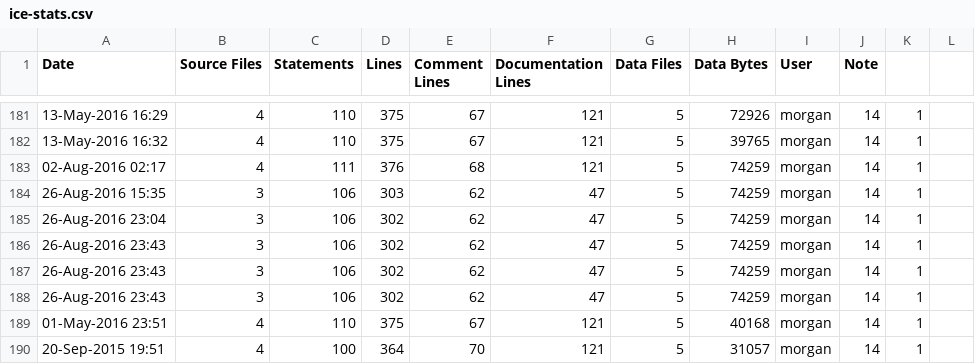
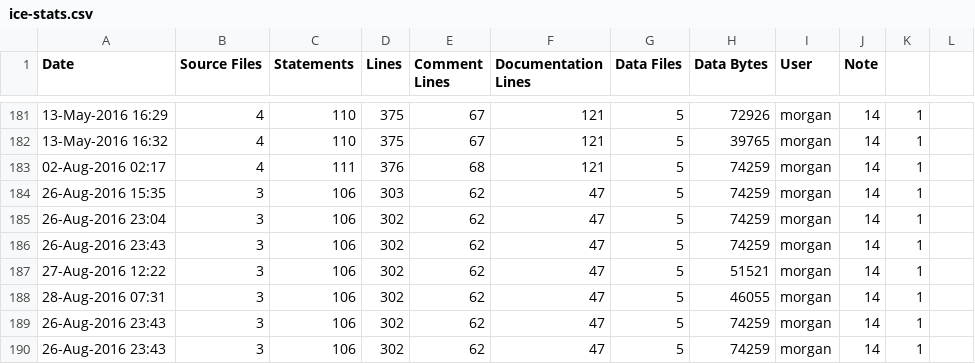
Before and after one commit to RomkoSI/G3D, a CSV file: samples/starter/ice-stats.csv, drawn as a sheet; only a part is shown, gaps mark what is left out; the shorter side is filled out with more unchanged rows.

```diff
--- a/samples/starter/ice-stats.csv
+++ b/samples/starter/ice-stats.csv
@@ -186,2 +186,4 @@ Date,Source Files,Statements,Lines,Comment Lines,Documentation Lines,Data Files,
 26-Aug-2016 23:43,3,106,302,62,47,5,74259,morgan,14,1
+27-Aug-2016 12:22,3,106,302,62,47,5,51521,morgan,14,1
+28-Aug-2016 07:31,3,106,302,62,47,5,46055,morgan,14,1
 26-Aug-2016 23:43,3,106,302,62,47,5,74259,morgan,14,1
```
Also changed, not shown: 6 other files.
